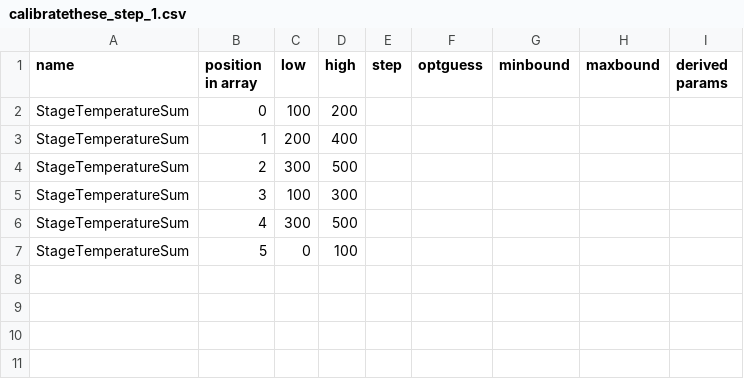
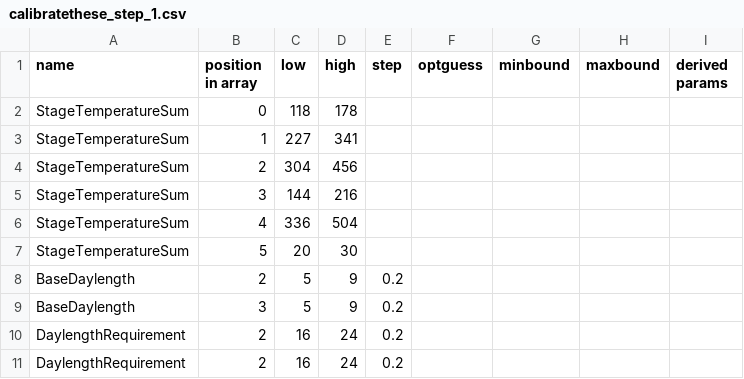
Before and after one commit to zalf-rpm/amei_exercises, a CSV file: maricopa_wheat_face/calibratethese_step_1.csv, drawn as a sheet.

Commit message:
Update calibratethese_step_1.csv

```diff
--- a/maricopa_wheat_face/calibratethese_step_1.csv
+++ b/maricopa_wheat_face/calibratethese_step_1.csv
@@ -1,7 +1,11 @@
 name,position in array,low,high,step,optguess,minbound,maxbound,derived params
-StageTemperatureSum,0,100,200,,,,,
-StageTemperatureSum,1,200,400,,,,,
-StageTemperatureSum,2,300,500,,,,,
-StageTemperatureSum,3,100,300,,,,,
-StageTemperatureSum,4,300,500,,,,,
-StageTemperatureSum,5,0,100,,,,,
+StageTemperatureSum,0,118,178,,,,,
+StageTemperatureSum,1,227,341,,,,,
+StageTemperatureSum,2,304,456,,,,,
+StageTemperatureSum,3,144,216,,,,,
+StageTemperatureSum,4,336,504,,,,,
+StageTemperatureSum,5,20,30,,,,,
+BaseDaylength,2,5,9,0.2,,,,
+BaseDaylength,3,5,9,0.2,,,,
+DaylengthRequirement,2,16,24,0.2,,,,
+DaylengthRequirement,2,16,24,0.2,,,,
```
